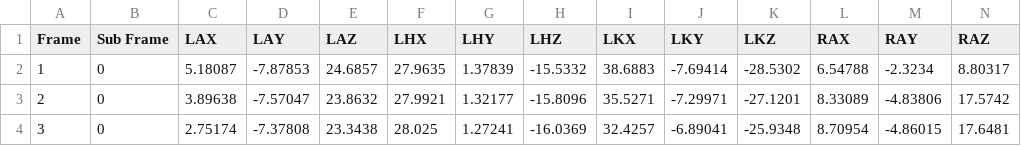
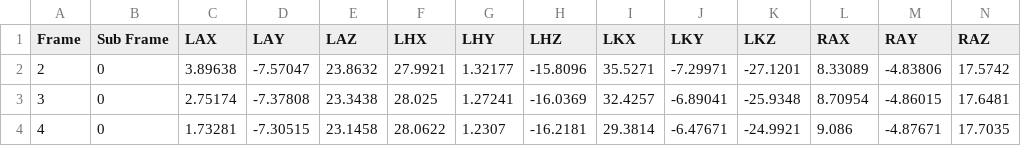
Before and after one commit to oskarvalencia/LIBFE_functional_tasks, a CSV file: gait_bagnoli_vicon/CINE_GAIT.csv, drawn as a sheet; only a part is shown; the shorter side is filled out with more unchanged rows; rows hold the shown columns only; the diff names each change by its address in the sheet, - before the commit and + after, or states it on an @@ line.

Commit message:
Update CINE_GAIT.csv

```diff
--- a/gait_bagnoli_vicon/CINE_GAIT.csv
+++ b/gait_bagnoli_vicon/CINE_GAIT.csv
-row 2: 1 | 0 | 5.18087 | -7.87853 | 24.6857 | 27.9635 | 1.37839 | -15.5332 | 38.6883 | -7.69414 | -28.5302 | 6.54788 | -2.3234 | 8.80317
```
